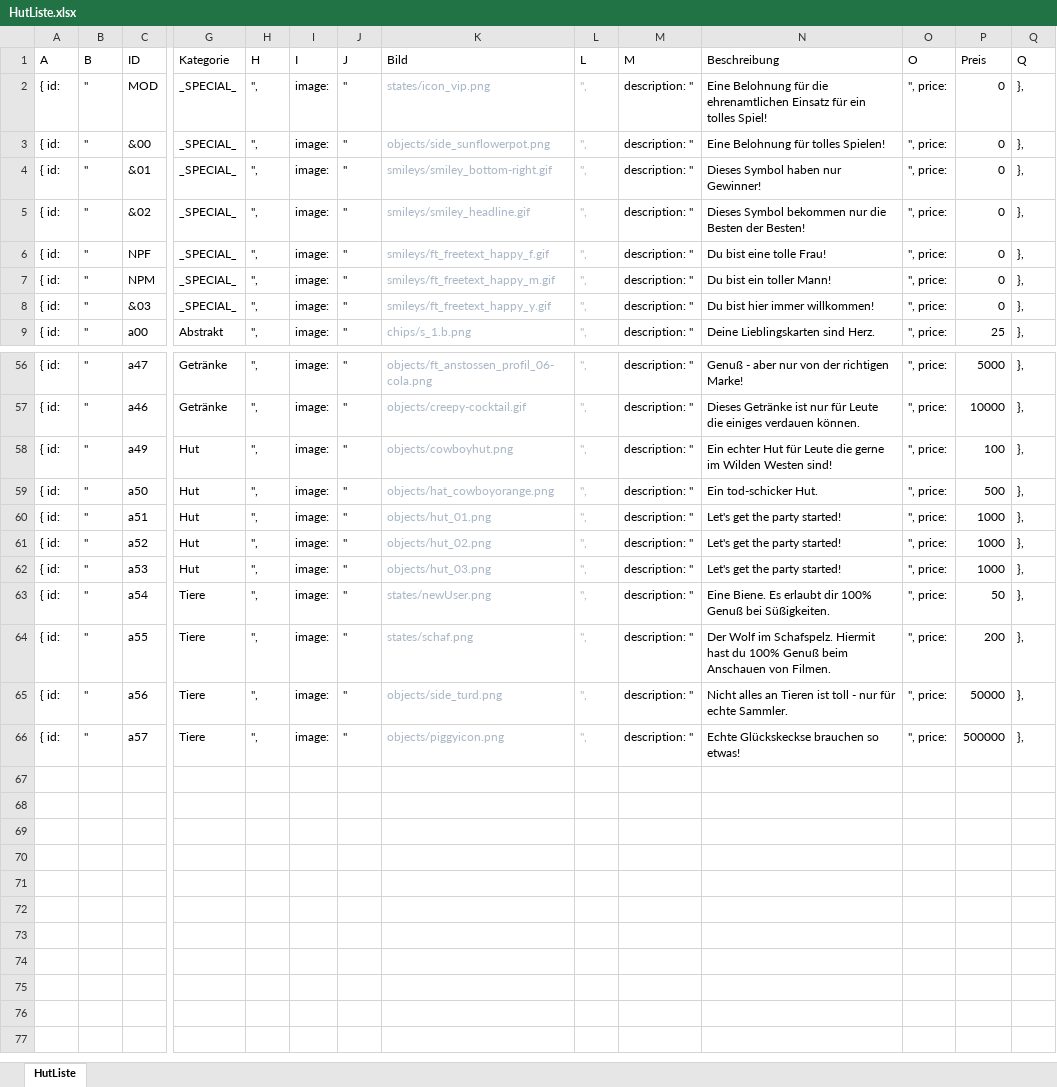
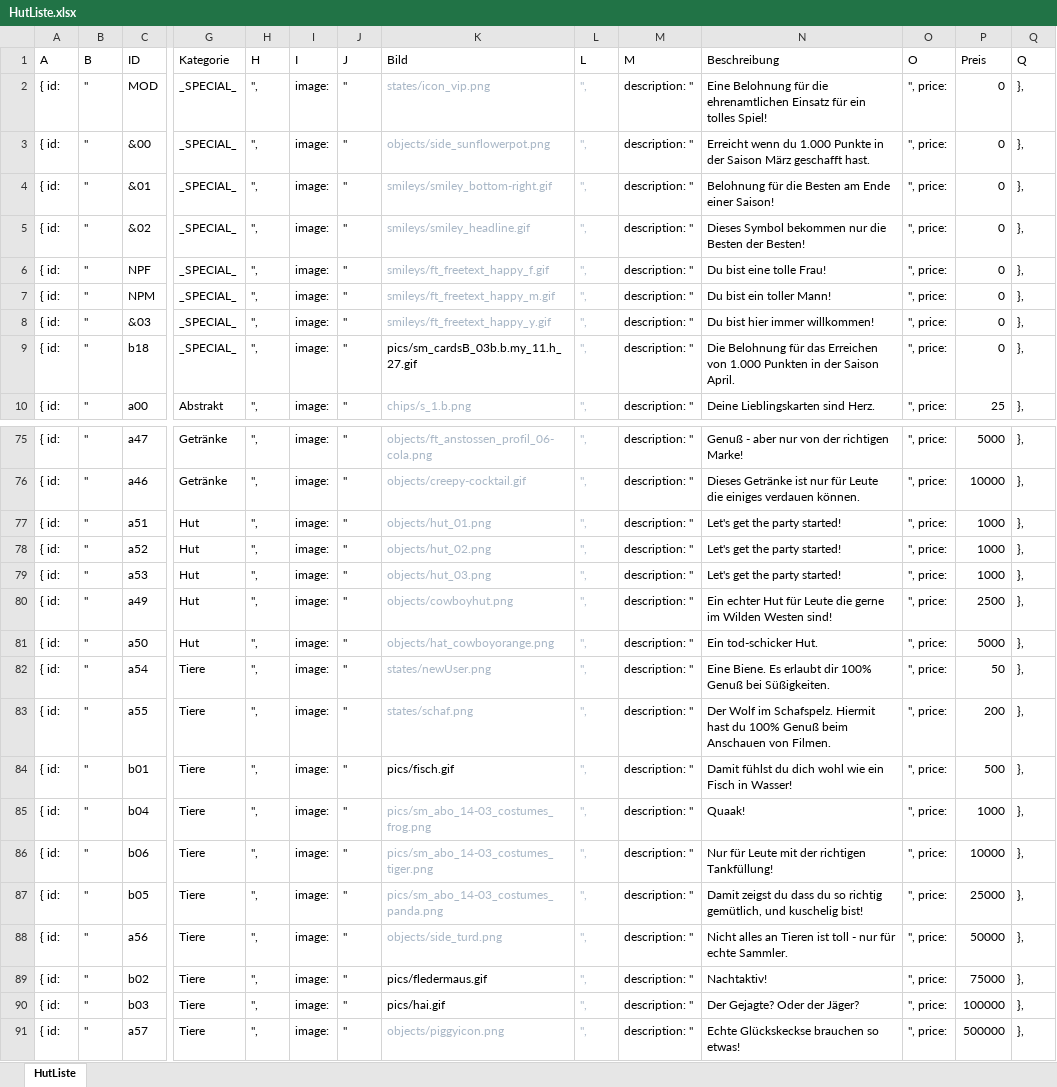
Before and after one commit to sharktoon/Wortwahn, an Excel workbook: HutListe.xlsx, sheet HutListe, drawn as a sheet; only a part is shown, gaps mark what is left out; values as stored, in another font and other column widths than the file's, no borders; table styles not drawn; removed rows and columns are numbered as before the commit, all else as after; rows hold the shown columns only; the diff covers the shown part only; the diff names each change by its address in the sheet, - before the commit and + after, or states it on an @@ line.

```diff
--- a/HutListe.xlsx (sheet HutListe)
+++ b/HutListe.xlsx (sheet HutListe)
-N3 (Beschreibung): Eine Belohnung für tolles Spielen!
+N3 (Beschreibung): Erreicht wenn du 1.000 Punkte in der Saison März geschafft hast.
-N4 (Beschreibung): Dieses Symbol haben nur Gewinner!
+N4 (Beschreibung): Belohnung für die Besten am Ende einer Saison!
+row 9: { id: | " | b18 | _SPECIAL_ | ", | image: | " | pics/sm_cardsB_03b.b.my_11.h_27.gif | ", | description: " | Die Belohnung für das Erreichen von 1.000 Punkten in der Saison April. | ", price: | 0 | },
-row 58: { id: | " | a49 | Hut | ", | image: | " | objects/cowboyhut.png | ", | description: " | Ein echter Hut für Leute die gerne im Wilden Westen sind! | ", price: | 100 | },
-row 59: { id: | " | a50 | Hut | ", | image: | " | objects/hat_cowboyorange.png | ", | description: " | Ein tod-schicker Hut. | ", price: | 500 | },
+row 80: { id: | " | a49 | Hut | ", | image: | " | objects/cowboyhut.png | ", | description: " | Ein echter Hut für Leute die gerne im Wilden Westen sind! | ", price: | 2500 | },
+row 81: { id: | " | a50 | Hut | ", | image: | " | objects/hat_cowboyorange.png | ", | description: " | Ein tod-schicker Hut. | ", price: | 5000 | },
+row 84: { id: | " | b01 | Tiere | ", | image: | " | pics/fisch.gif | ", | description: " | Damit fühlst du dich wohl wie ein Fisch in Wasser! | ", price: | 500 | },
+row 85: { id: | " | b04 | Tiere | ", | image: | " | pics/sm_abo_14-03_costumes_frog.png | ", | description: " | Quaak! | ", price: | 1000 | },
+row 86: { id: | " | b06 | Tiere | ", | image: | " | pics/sm_abo_14-03_costumes_tiger.png | ", | description: " | Nur für Leute mit der richtigen Tankfüllung! | ", price: | 10000 | },
+row 87: { id: | " | b05 | Tiere | ", | image: | " | pics/sm_abo_14-03_costumes_panda.png | ", | description: " | Damit zeigst du dass du so richtig gemütlich, und kuschelig bist! | ", price: | 25000 | },
+row 89: { id: | " | b02 | Tiere | ", | image: | " | pics/fledermaus.gif | ", | description: " | Nachtaktiv! | ", price: | 75000 | },
+row 90: { id: | " | b03 | Tiere | ", | image: | " | pics/hai.gif | ", | description: " | Der Gejagte? Oder der Jäger? | ", price: | 100000 | },
```
Also changed, not shown: 18 added rows and 4 edited cells elsewhere in this sheet, 5 other files.
